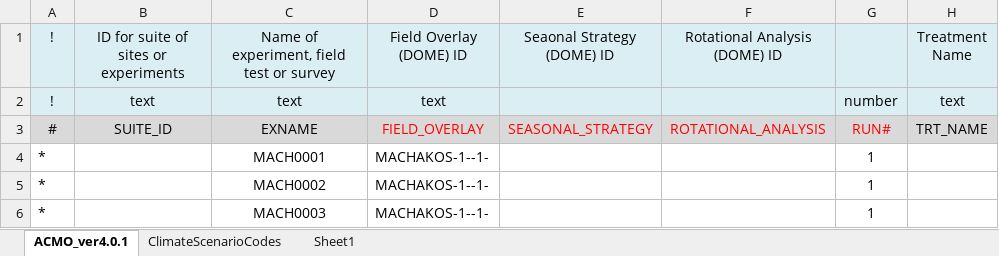
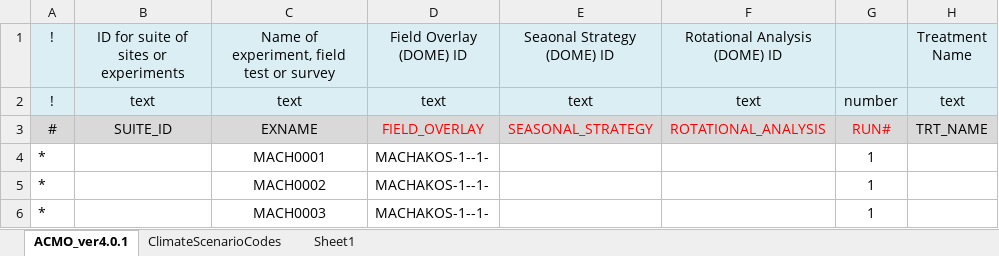
Before and after one commit to chporter/json-translation-samples, an Excel workbook: Temlpates/ACMO/ACMO_templates.xlsx, sheet ACMO_ver4.0.1, drawn as a sheet; only a part is shown; values as stored, in another font and other column widths than the file's, no borders; the diff names each change by its address in the sheet, - before the commit and + after, or states it on an @@ line.

Commit message:
Update ACMO sample file

```diff
--- a/Temlpates/ACMO/ACMO_templates.xlsx (sheet ACMO_ver4.0.1)
+++ b/Temlpates/ACMO/ACMO_templates.xlsx (sheet ACMO_ver4.0.1)
-E2 (Seaonal Strategy (DOME) ID): (empty)
+E2 (Seaonal Strategy (DOME) ID): text
-F2 (Rotational Analysis (DOME) ID): (empty)
+F2 (Rotational Analysis (DOME) ID): text
```
Also changed, not shown: 2 other files.
